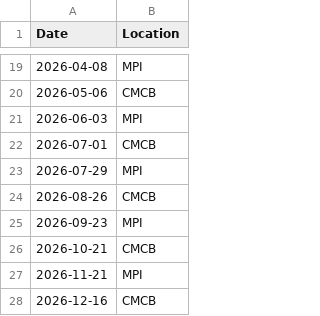
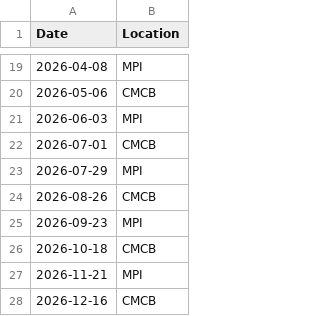
Before and after one commit to SingleCellDD/singlecelldd.github.io, a CSV file: assets/events.csv, drawn as a sheet; only a part is shown, gaps mark what is left out.

Commit message:
Update event date from 2026-10-21 to 2026-10-18

```diff
--- a/assets/events.csv
+++ b/assets/events.csv
@@ -25,3 +25,3 @@ Date,Location
 2026-09-23,"MPI"
-2026-10-21,"CMCB"
+2026-10-18,"CMCB"
 2026-11-21,"MPI"
```
